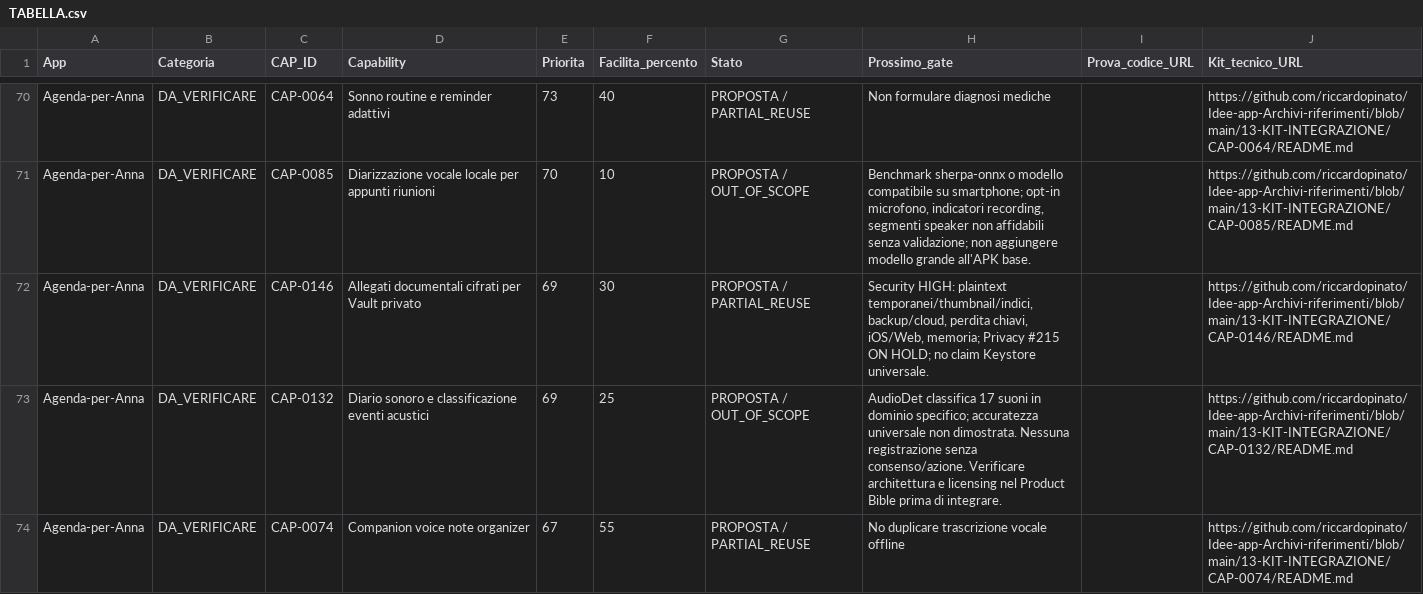
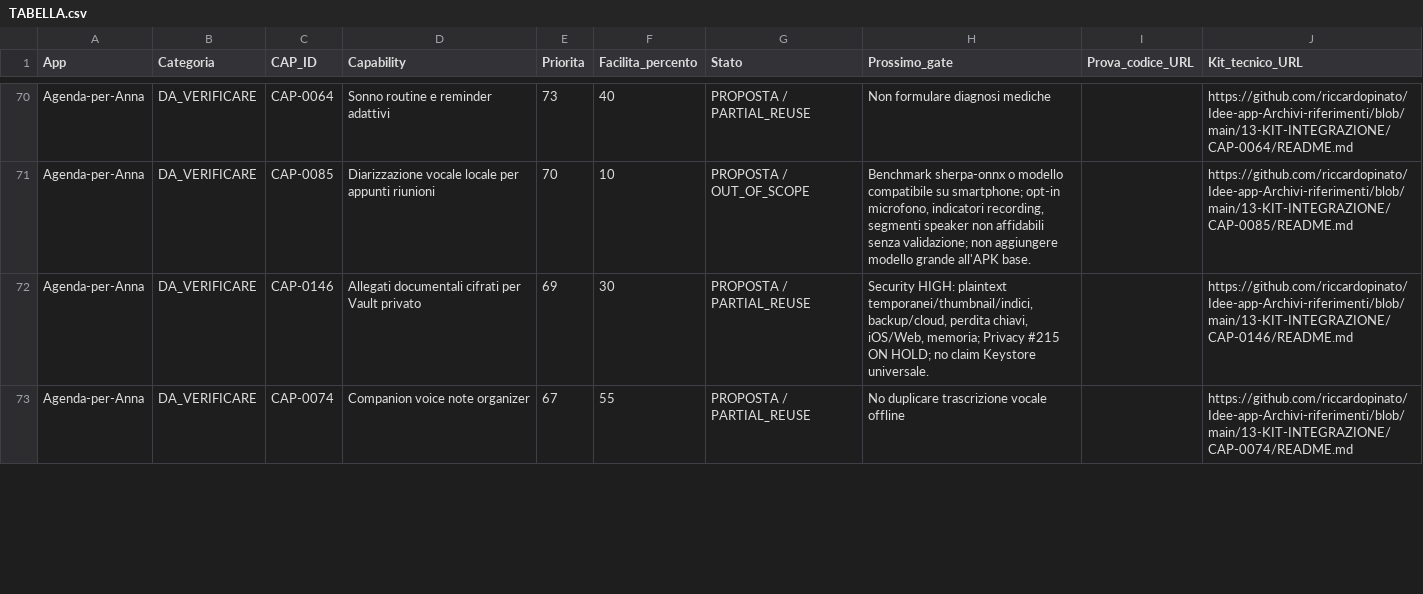
Before and after one commit to riccardopinato/Idee-app-Archivi-riferimenti, a CSV file: 12-CAPABILITY-E-IMPLEMENTAZIONI/PER_APP/Agenda-per-Anna/TABELLA.csv, drawn as a sheet; only a part is shown, gaps mark what is left out; removed rows and columns are numbered as before the commit, all else as after; the diff covers the shown part only; the diff names each change by its address in the sheet, - before the commit and + after, or states it on an @@ line.

```diff
--- a/12-CAPABILITY-E-IMPLEMENTAZIONI/PER_APP/Agenda-per-Anna/TABELLA.csv
+++ b/12-CAPABILITY-E-IMPLEMENTAZIONI/PER_APP/Agenda-per-Anna/TABELLA.csv
-row 73: Agenda-per-Anna | DA_VERIFICARE | CAP-0132 | Diario sonoro e classificazione eventi acustici | 69 | 25 | PROPOSTA / OUT_OF_SCOPE | AudioDet classifica 17 suoni in dominio specifico; accuratezza universale non dimostrata. Nessuna registrazione senza consenso/azione. Verificare architettura e licensing nel Product Bible prima di integrare. |  | https://github.com/riccardopinato/Idee-app-Archivi-riferimenti/blob/main/13-KIT-INTEGRAZIONE/CAP-0132/README.md
```
Also changed, not shown: 1 added row and 3 edited cells elsewhere in this file, 12-CAPABILITY-E-IMPLEMENTAZIONI/PER_APP/Battery_Guard/TABELLA.csv, 12-CAPABILITY-E-IMPLEMENTAZIONI/PER_APP/FocuSense/TABELLA.csv, 46 other files.
